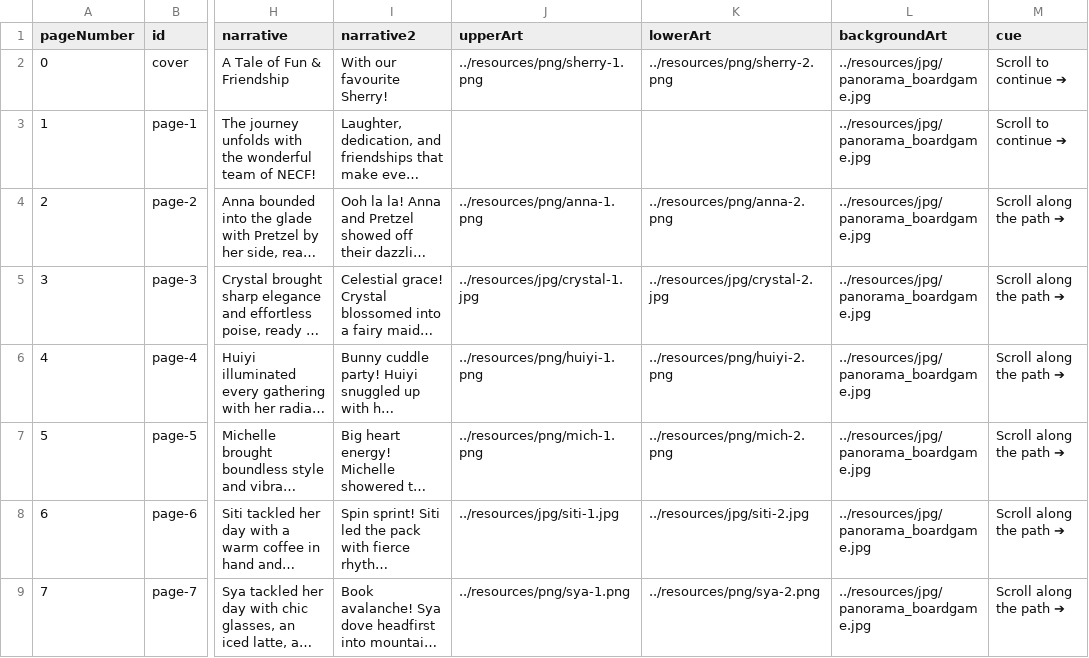
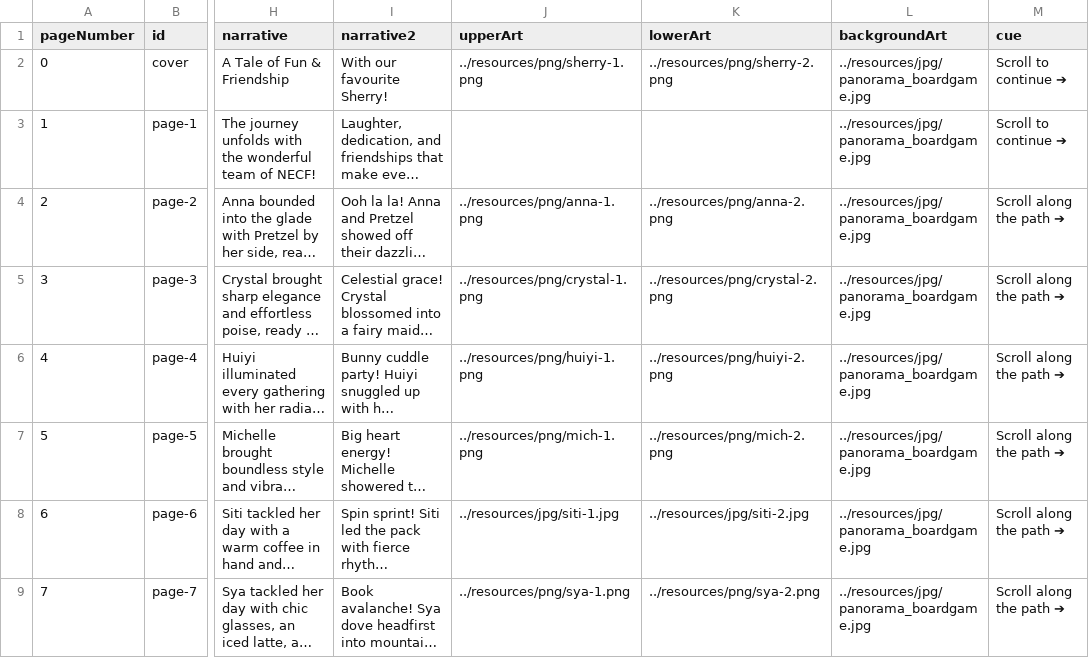
Before and after one commit to liangleslie/interactive-flipbook-private, a CSV file: pages.csv, drawn as a sheet; only a part is shown, gaps mark what is left out; long unchanged cells end in …; the diff names each change by its address in the sheet, - before the commit and + after, or states it on an @@ line.

Commit message:
refactor(config): update crystal character image assets to png
Update the image file extensions for Crystal's story assets from .jpg
to .png in both pages.csv and resources/pages.csv to maintain
consistency with other character assets.

```diff
--- a/pages.csv
+++ b/pages.csv
-J5 (upperArt): ../resources/jpg/crystal-1.jpg
+J5 (upperArt): ../resources/png/crystal-1.png
-K5 (lowerArt): ../resources/jpg/crystal-2.jpg
+K5 (lowerArt): ../resources/png/crystal-2.png
```
Also changed, not shown: resources/pages.csv.
